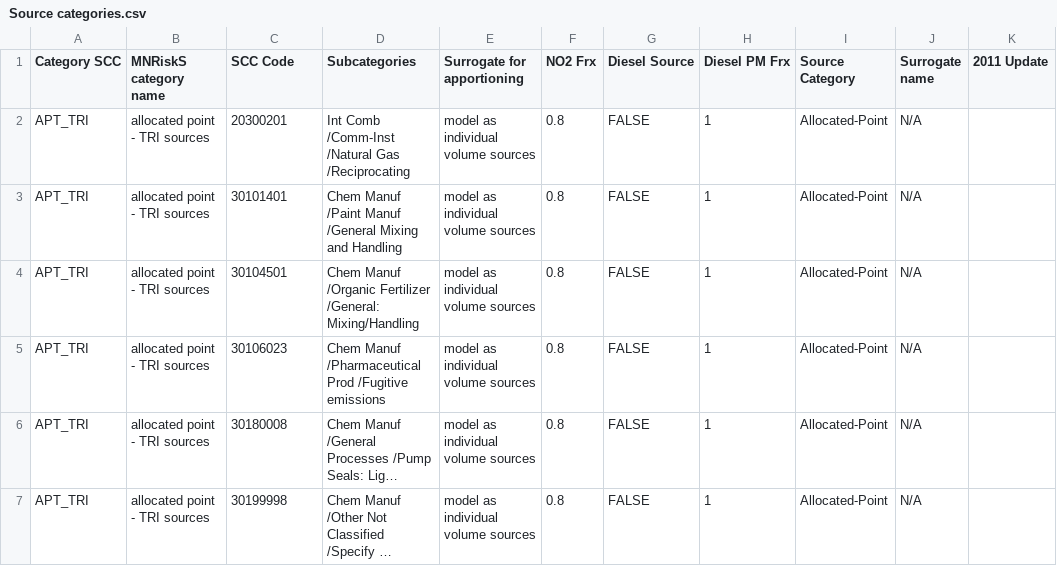
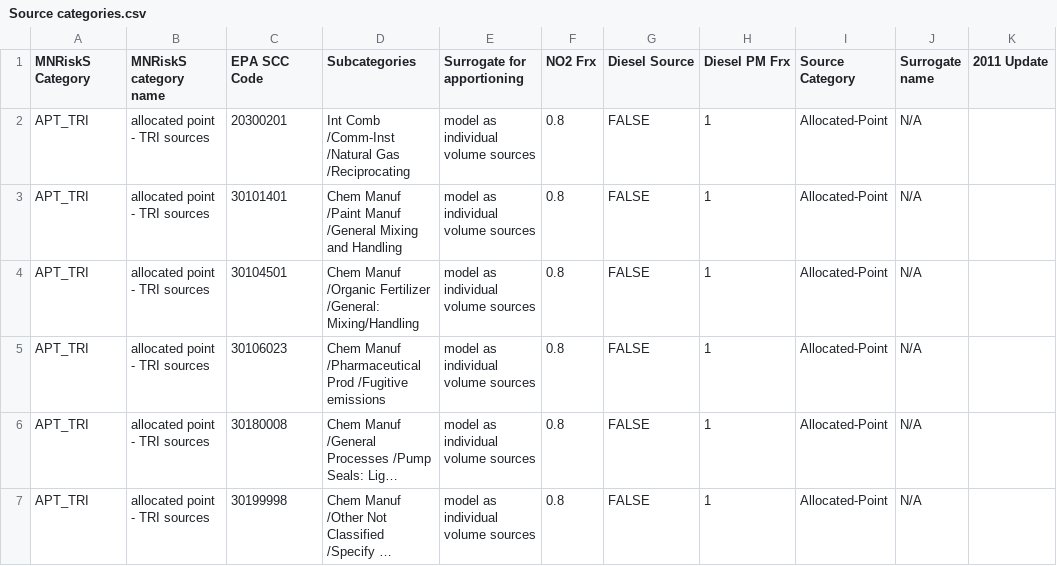
Before and after one commit to MPCA-air/mnrisks, a CSV file: documentation/Source-categories/Source categories.csv, drawn as a sheet; only a part is shown; long unchanged cells end in ….

Commit message:
Update Source categories.csv

```diff
--- a/documentation/Source-categories/Source categories.csv
+++ b/documentation/Source-categories/Source categories.csv
@@ -1,2 +1,2 @@
-Category SCC,MNRiskS category name,SCC Code,Subcategories,Surrogate for apportioning,NO2 Frx,Diesel Source,Diesel PM Frx,Source Category,Surrogate name,2011 Update
+MNRiskS Category,MNRiskS category name,EPA SCC Code,Subcategories,Surrogate for apportioning,NO2 Frx,Diesel Source,Diesel PM Frx,Source Category,Surrogate name,2011 Update
 APT_TRI,allocated point - TRI sources,20300201,Int Comb /Comm-Inst /Natural Gas /Reciprocating,model as individual volume sources,0.8,FALSE,1,Allocated-Point,N/A,
```
